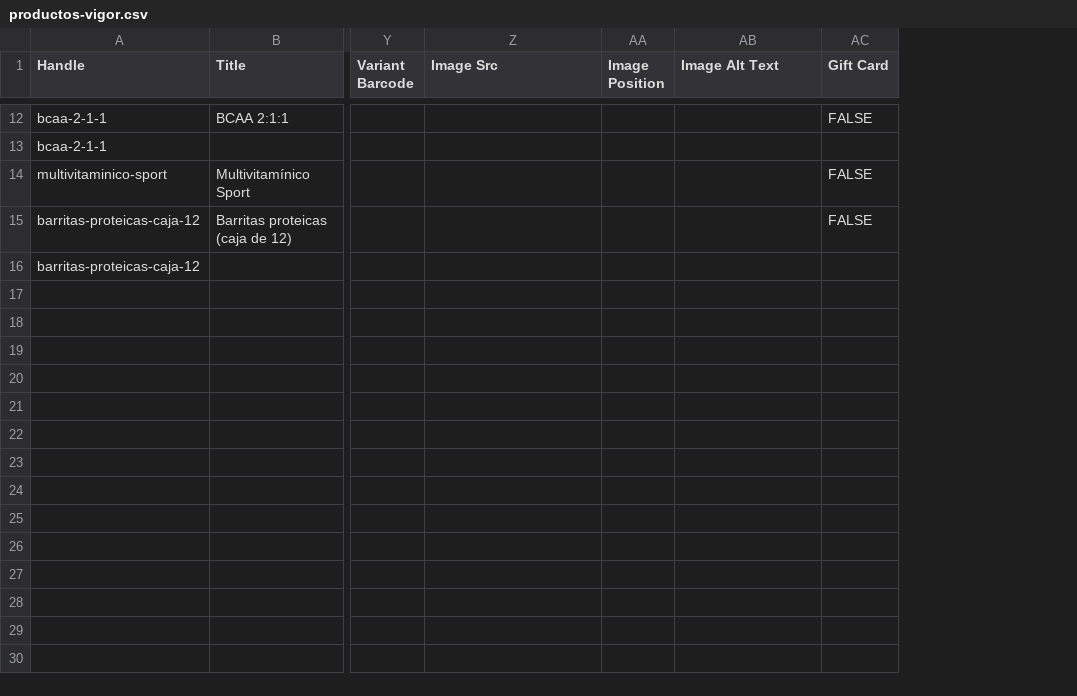
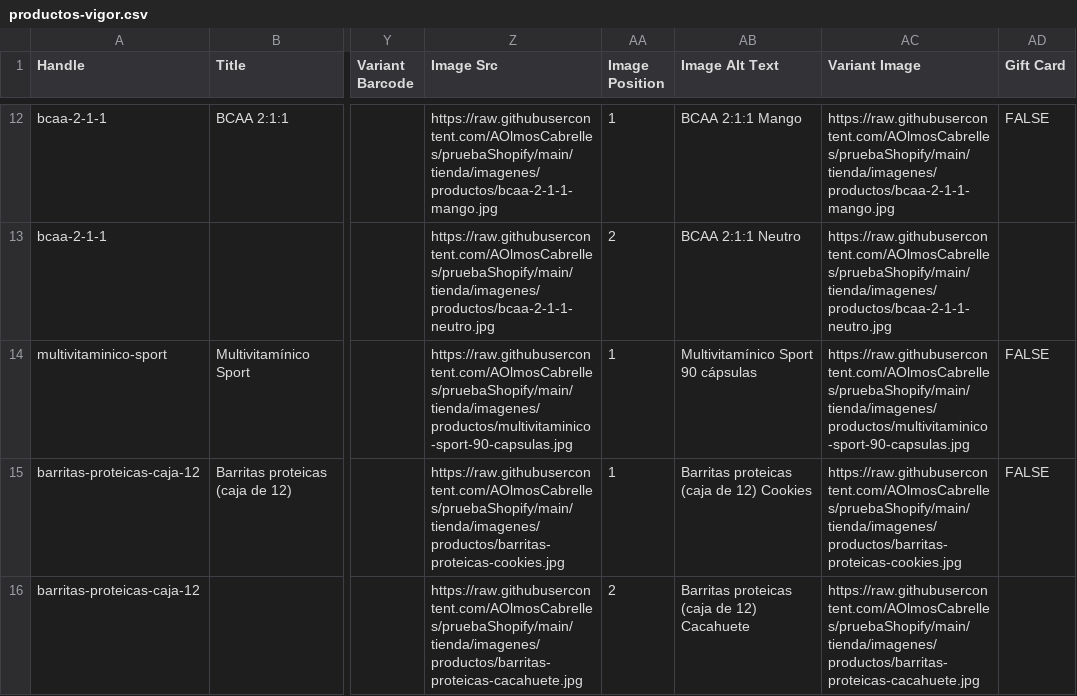
Before and after one commit to AOlmosCabrelles/pruebaShopify, a CSV file: tienda/productos-vigor.csv, drawn as a sheet; only a part is shown, gaps mark what is left out; the diff covers the shown part only; the diff names each change by its address in the sheet, - before the commit and + after, or states it on an @@ line.

```diff
--- a/tienda/productos-vigor.csv
+++ b/tienda/productos-vigor.csv
+column AC (Variant Image), rows 12-16: https://raw.githubusercontent.com/AOlmosCabrelles/pruebaShopify/main/tienda/imagenes/productos/bcaa-2-1-1-mango.jpg | https://raw.githubusercontent.com/AOlmosCabrelles/pruebaShopify/main/tienda/imagenes/productos/bcaa-2-1-1-neutro.jpg | https://raw.githubusercontent.com/AOlmosCabrelles/pruebaShopify/main/tienda/imagenes/productos/multivitaminico-sport-90-capsulas.jpg | https://raw.githubusercontent.com/AOlmosCabrelles/pruebaShopify/main/tienda/imagenes/productos/barritas-proteicas-cookies.jpg | https://raw.githubusercontent.com/AOlmosCabrelles/pruebaShopify/main/tienda/imagenes/productos/barritas-proteicas-cacahuete.jpg
-Z12 (Image Src): (empty)
+Z12 (Image Src): https://raw.githubusercontent.com/AOlmosCabrelles/pruebaShopify/main/tienda/imagenes/productos/bcaa-2-1-1-mango.jpg
-AA12 (Image Position): (empty)
+AA12 (Image Position): 1
-AB12 (Image Alt Text): (empty)
+AB12 (Image Alt Text): BCAA 2:1:1 Mango
-Z13 (Image Src): (empty)
+Z13 (Image Src): https://raw.githubusercontent.com/AOlmosCabrelles/pruebaShopify/main/tienda/imagenes/productos/bcaa-2-1-1-neutro.jpg
-AA13 (Image Position): (empty)
+AA13 (Image Position): 2
-AB13 (Image Alt Text): (empty)
+AB13 (Image Alt Text): BCAA 2:1:1 Neutro
-Z14 (Image Src): (empty)
+Z14 (Image Src): https://raw.githubusercontent.com/AOlmosCabrelles/pruebaShopify/main/tienda/imagenes/productos/multivitaminico-sport-90-capsulas.jpg
-AA14:AA15 (Image Position): (empty)
+AA14:AA15 (Image Position): 1
-AB14 (Image Alt Text): (empty)
+AB14 (Image Alt Text): Multivitamínico Sport 90 cápsulas
-Z15 (Image Src): (empty)
+Z15 (Image Src): https://raw.githubusercontent.com/AOlmosCabrelles/pruebaShopify/main/tienda/imagenes/productos/barritas-proteicas-cookies.jpg
-AB15 (Image Alt Text): (empty)
+AB15 (Image Alt Text): Barritas proteicas (caja de 12) Cookies
-Z16 (Image Src): (empty)
+Z16 (Image Src): https://raw.githubusercontent.com/AOlmosCabrelles/pruebaShopify/main/tienda/imagenes/productos/barritas-proteicas-cacahuete.jpg
-AA16 (Image Position): (empty)
+AA16 (Image Position): 2
-AB16 (Image Alt Text): (empty)
+AB16 (Image Alt Text): Barritas proteicas (caja de 12) Cacahuete
```
Also changed, not shown: 30 edited cells elsewhere in this file, 25 other files.
